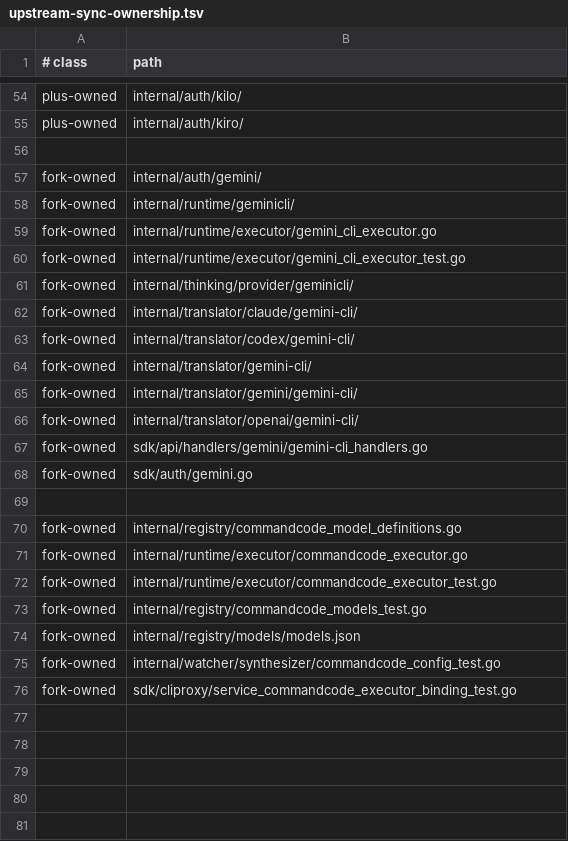
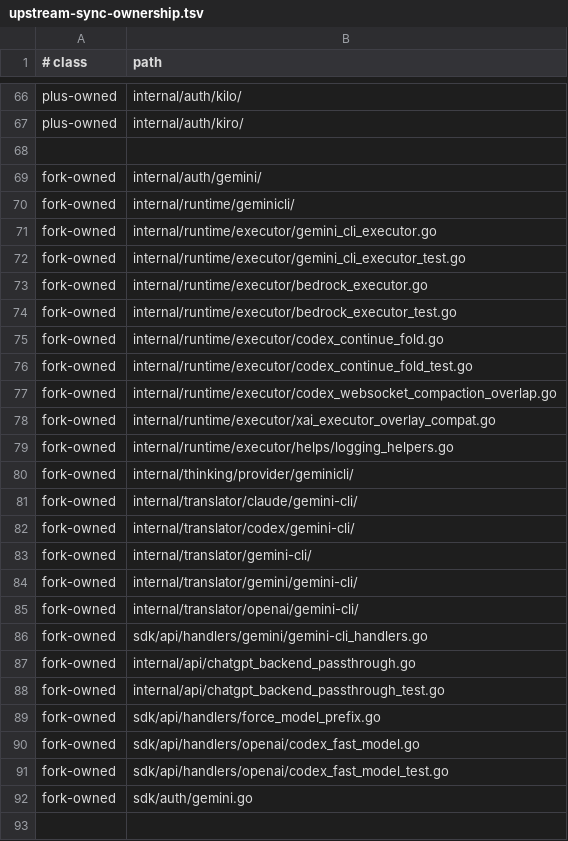
Before and after one commit to unstableneutron/CLIProxyAPIPlus, a TSV file: .github/upstream-sync-ownership.tsv, drawn as a sheet; only a part is shown, gaps mark what is left out; the shorter side is filled out with more unchanged rows; the diff covers the shown part only.

```diff
--- a/.github/upstream-sync-ownership.tsv
+++ b/.github/upstream-sync-ownership.tsv
@@ -60,2 +72,9 @@ fork-owned	internal/runtime/executor/gemini_cli_executor.go
 fork-owned	internal/runtime/executor/gemini_cli_executor_test.go
+fork-owned	internal/runtime/executor/bedrock_executor.go
+fork-owned	internal/runtime/executor/bedrock_executor_test.go
+fork-owned	internal/runtime/executor/codex_continue_fold.go
+fork-owned	internal/runtime/executor/codex_continue_fold_test.go
+fork-owned	internal/runtime/executor/codex_websocket_compaction_overlap.go
+fork-owned	internal/runtime/executor/xai_executor_overlay_compat.go
+fork-owned	internal/runtime/executor/helps/logging_helpers.go
 fork-owned	internal/thinking/provider/geminicli/
@@ -67,2 +86,7 @@ fork-owned	internal/translator/openai/gemini-cli/
 fork-owned	sdk/api/handlers/gemini/gemini-cli_handlers.go
+fork-owned	internal/api/chatgpt_backend_passthrough.go
+fork-owned	internal/api/chatgpt_backend_passthrough_test.go
+fork-owned	sdk/api/handlers/force_model_prefix.go
+fork-owned	sdk/api/handlers/openai/codex_fast_model.go
+fork-owned	sdk/api/handlers/openai/codex_fast_model_test.go
 fork-owned	sdk/auth/gemini.go
```
Also changed, not shown: 12 added rows and 1 edited cell elsewhere in this file, 1 other file.
